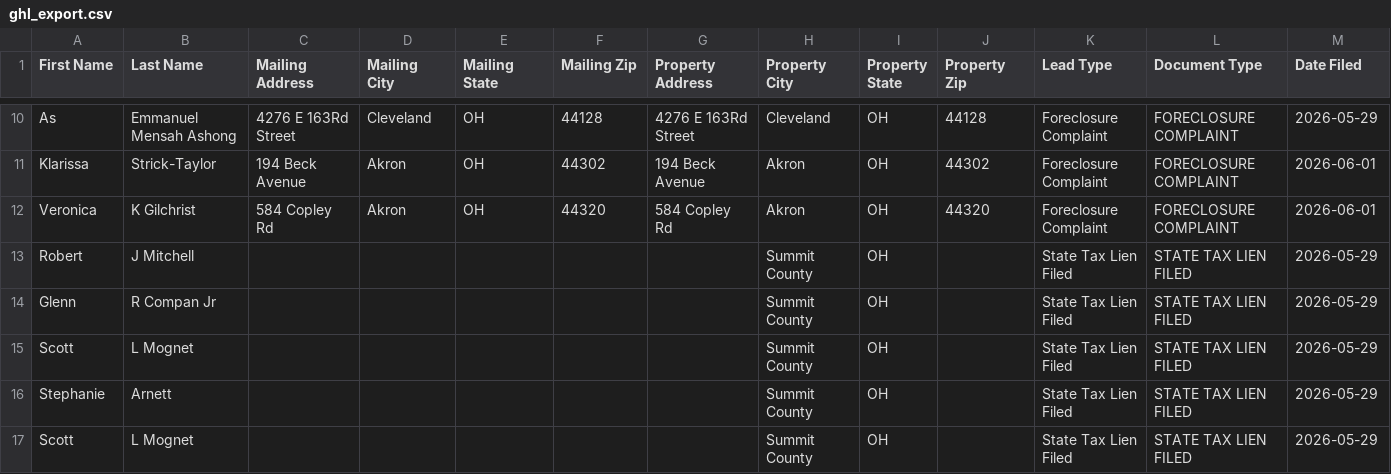
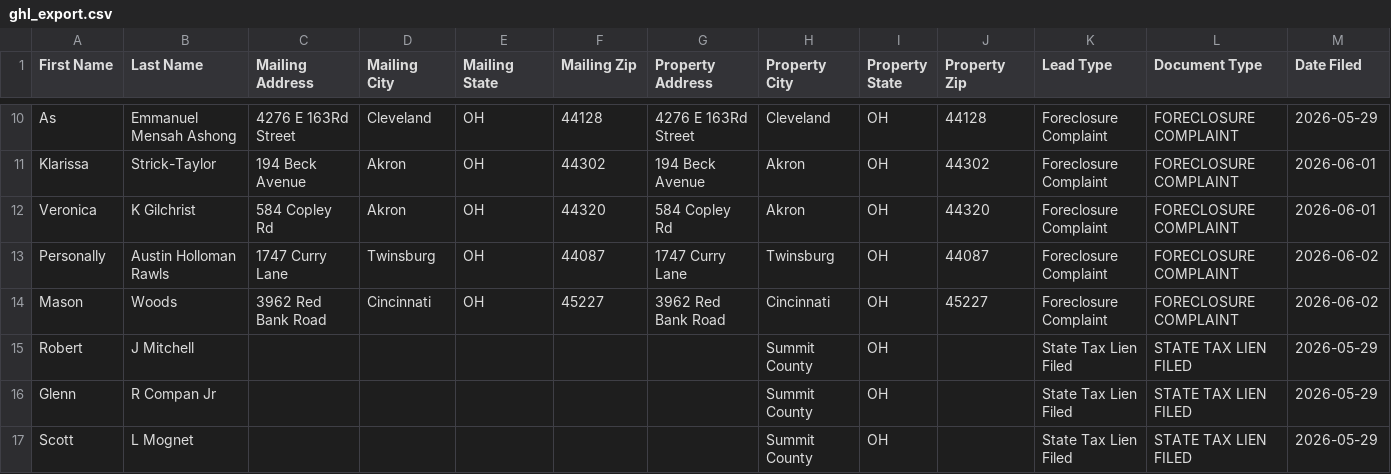
Before and after one commit to paulw3535/summit-leads, a CSV file: data/ghl_export.csv, drawn as a sheet; only a part is shown, gaps mark what is left out; the shorter side is filled out with more unchanged rows; rows hold the shown columns only; the diff names each change by its address in the sheet, - before the commit and + after, or states it on an @@ line.

```diff
--- a/data/ghl_export.csv
+++ b/data/ghl_export.csv
+row 13: Personally | Austin Holloman Rawls | 1747 Curry Lane | Twinsburg | OH | 44087 | 1747 Curry Lane | Twinsburg | OH | 44087 | Foreclosure Complaint | FORECLOSURE COMPLAINT | 2026-06-02
+row 14: Mason | Woods | 3962 Red Bank Road | Cincinnati | OH | 45227 | 3962 Red Bank Road | Cincinnati | OH | 45227 | Foreclosure Complaint | FORECLOSURE COMPLAINT | 2026-06-02
```
Also changed, not shown: 2 other files.
